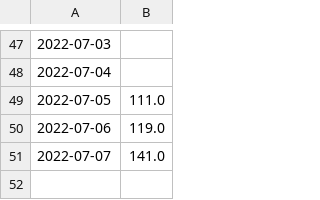
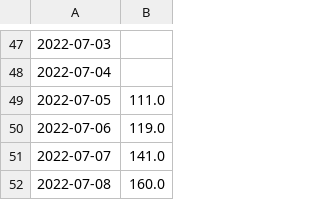
Before and after one commit to BershteynLab/ScrapeNYCMonkeypoxData, a CSV file: data/full_dataset.csv, drawn as a sheet; only a part is shown, gaps mark what is left out.

```diff
--- a/data/full_dataset.csv
+++ b/data/full_dataset.csv
@@ -51 +51,2 @@
 2022-07-07,141.0
+2022-07-08,160.0
```
Also changed, not shown: 1 other file.
